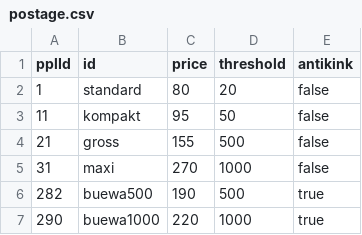
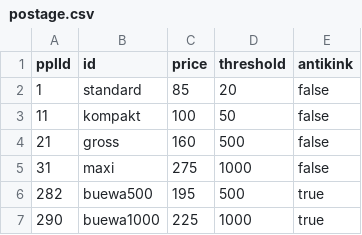
Before and after one commit to McMalloc/tacpic_backend, a CSV file: services/commerce/postage.csv, drawn as a sheet.

```diff
--- a/services/commerce/postage.csv
+++ b/services/commerce/postage.csv
@@ -1,7 +1,7 @@
 pplId,  id,         price,  threshold,  antikink
-1,      standard,   80,     20,         false
-11,     kompakt,    95,     50,         false
-21,     gross,      155,    500,        false
-31,     maxi,       270,    1000,       false
-282,    buewa500,   190,    500,        true
-290,    buewa1000,  220,    1000,       true
+1,      standard,   85,     20,         false
+11,     kompakt,    100,     50,         false
+21,     gross,      160,    500,        false
+31,     maxi,       275,    1000,       false
+282,    buewa500,   195,    500,        true
+290,    buewa1000,  225,    1000,       true
```
Also changed, not shown: 1 other file.
